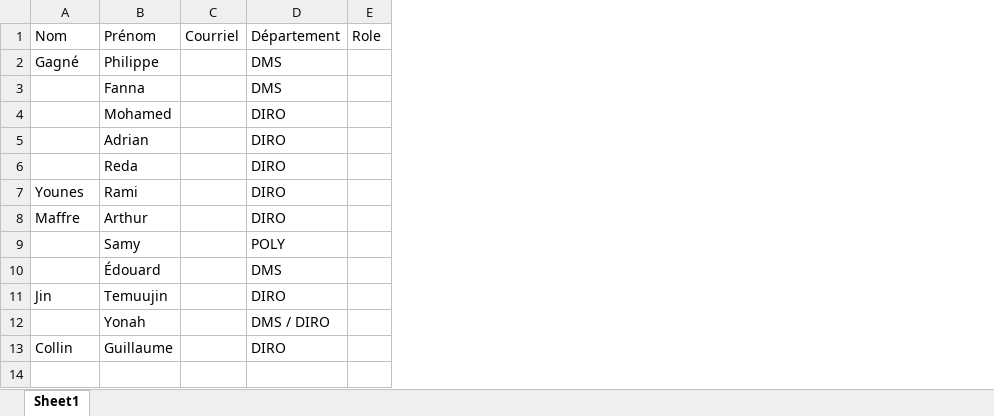
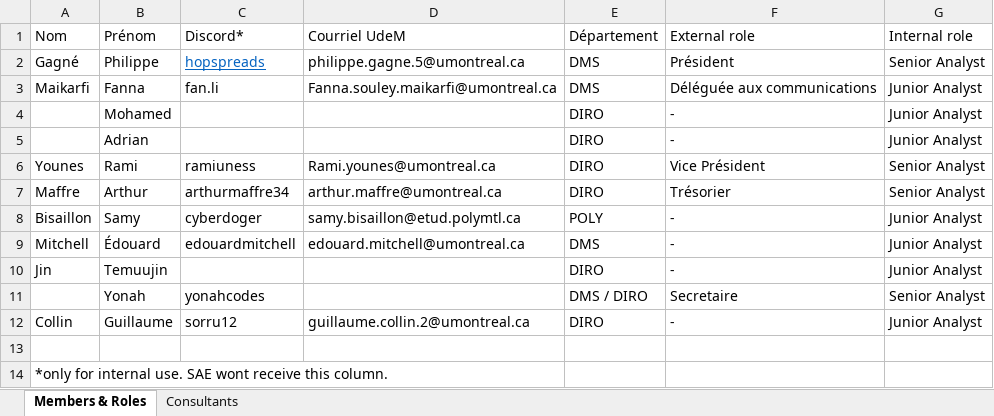
Before and after one commit to Louphi/Club-de-Finance-Quantitative-UdeM, an Excel workbook: administrative-documents/reconnaissance-sae/liste-membres.xlsx, sheet Members & Roles, drawn as a sheet; values as stored, in another font and other column widths than the file's, no borders; table styles not drawn; removed rows and columns are numbered as before the commit, all else as after; the diff names each change by its address in the sheet, - before the commit and + after, or states it on an @@ line.

Commit message:
updated liste-membres

```diff
--- a/administrative-documents/reconnaissance-sae/liste-membres.xlsx (sheet Members & Roles)
+++ b/administrative-documents/reconnaissance-sae/liste-membres.xlsx (sheet Members & Roles)
-sheet tab: Sheet1
+sheet tab: Members & Roles
+sheet tab: Consultants
-column C, row 1: Courriel
+column C, rows 1-12: Discord* | hopspreads | fan.li |  |  | ramiuness | arthurmaffre34 | cyberdoger | edouardmitchell |  | yonahcodes | sorru12
+column D, rows 1-12: Courriel UdeM | philippe.gagne.5@umontreal.ca | Fanna.souley.maikarfi@umontreal.ca |  |  | Rami.younes@umontreal.ca | arthur.maffre@umontreal.ca | samy.bisaillon@etud.polymtl.ca | edouard.mitchell@umontreal.ca |  |  | guillaume.collin.2@umontreal.ca
-column E, row 1: Role
+column F, rows 1-12: External role | Président | Déléguée aux communications | - | - | Vice Président | Trésorier | - | - | - | Secretaire | -
+column G, rows 1-12: Internal role | Senior Analyst | Junior Analyst | Junior Analyst | Junior Analyst | Senior Analyst | Senior Analyst | Junior Analyst | Junior Analyst | Junior Analyst | Senior Analyst | Junior Analyst
-A3: (empty)
+A3: Maikarfi
-row 6:  | Reda |  | DIRO
-A8: (empty)
+A8: Bisaillon
-A9: (empty)
+A9: Mitchell
+row 13: (empty)
+row 14: *only for internal use. SAE wont receive this column.
```
Also changed, not shown: 1 other file.
